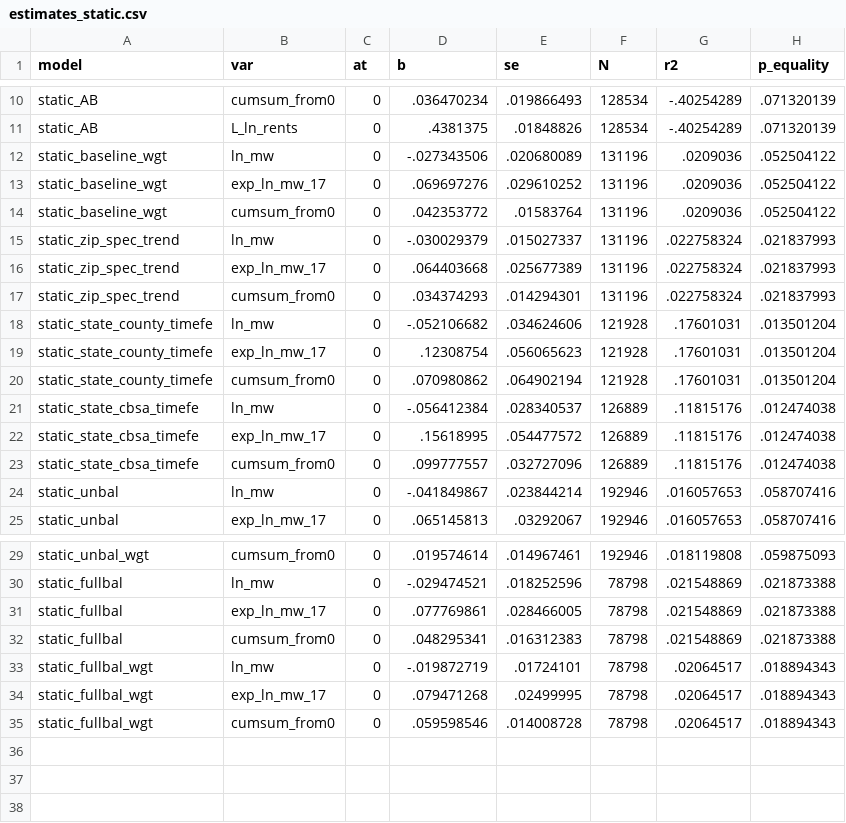
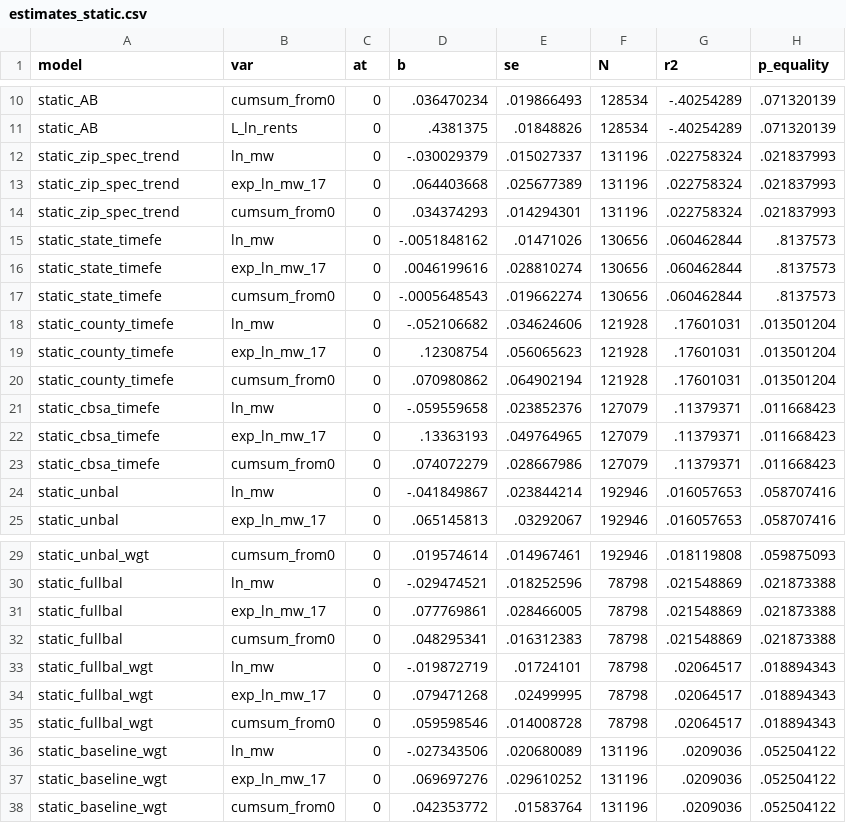
Before and after one commit to diegogentilepassaro/min_wage_rent, a CSV file: analysis/fd_robustness/output/estimates_static.csv, drawn as a sheet; only a part is shown, gaps mark what is left out.

Commit message:
Changing models with geographies

```diff
--- a/analysis/fd_robustness/output/estimates_static.csv
+++ b/analysis/fd_robustness/output/estimates_static.csv
@@ -11,5 +11,2 @@ static_AB,cumsum_from0,0,.036470234,.019866493,128534,-.40254289,.071320139
 static_AB,L_ln_rents,0,.4381375,.01848826,128534,-.40254289,.071320139
-static_baseline_wgt,ln_mw,0,-.027343506,.020680089,131196,.0209036,.052504122
-static_baseline_wgt,exp_ln_mw_17,0,.069697276,.029610252,131196,.0209036,.052504122
-static_baseline_wgt,cumsum_from0,0,.042353772,.01583764,131196,.0209036,.052504122
 static_zip_spec_trend,ln_mw,0,-.030029379,.015027337,131196,.022758324,.021837993
@@ -17,8 +14,11 @@ static_zip_spec_trend,exp_ln_mw_17,0,.064403668,.025677389,131196,.022758324,.02
 static_zip_spec_trend,cumsum_from0,0,.034374293,.014294301,131196,.022758324,.021837993
-static_state_county_timefe,ln_mw,0,-.052106682,.034624606,121928,.17601031,.013501204
-static_state_county_timefe,exp_ln_mw_17,0,.12308754,.056065623,121928,.17601031,.013501204
-static_state_county_timefe,cumsum_from0,0,.070980862,.064902194,121928,.17601031,.013501204
-static_state_cbsa_timefe,ln_mw,0,-.056412384,.028340537,126889,.11815176,.012474038
-static_state_cbsa_timefe,exp_ln_mw_17,0,.15618995,.054477572,126889,.11815176,.012474038
-static_state_cbsa_timefe,cumsum_from0,0,.099777557,.032727096,126889,.11815176,.012474038
+static_state_timefe,ln_mw,0,-.0051848162,.01471026,130656,.060462844,.8137573
+static_state_timefe,exp_ln_mw_17,0,.0046199616,.028810274,130656,.060462844,.8137573
+static_state_timefe,cumsum_from0,0,-.0005648543,.019662274,130656,.060462844,.8137573
+static_county_timefe,ln_mw,0,-.052106682,.034624606,121928,.17601031,.013501204
+static_county_timefe,exp_ln_mw_17,0,.12308754,.056065623,121928,.17601031,.013501204
+static_county_timefe,cumsum_from0,0,.070980862,.064902194,121928,.17601031,.013501204
+static_cbsa_timefe,ln_mw,0,-.059559658,.023852376,127079,.11379371,.011668423
+static_cbsa_timefe,exp_ln_mw_17,0,.13363193,.049764965,127079,.11379371,.011668423
+static_cbsa_timefe,cumsum_from0,0,.074072279,.028667986,127079,.11379371,.011668423
 static_unbal,ln_mw,0,-.041849867,.023844214,192946,.016057653,.058707416
@@ -35 +35,4 @@ static_fullbal_wgt,exp_ln_mw_17,0,.079471268,.02499995,78798,.02064517,.01889434
 static_fullbal_wgt,cumsum_from0,0,.059598546,.014008728,78798,.02064517,.018894343
+static_baseline_wgt,ln_mw,0,-.027343506,.020680089,131196,.0209036,.052504122
+static_baseline_wgt,exp_ln_mw_17,0,.069697276,.029610252,131196,.0209036,.052504122
+static_baseline_wgt,cumsum_from0,0,.042353772,.01583764,131196,.0209036,.052504122
```
Also changed, not shown: 8 other files.
